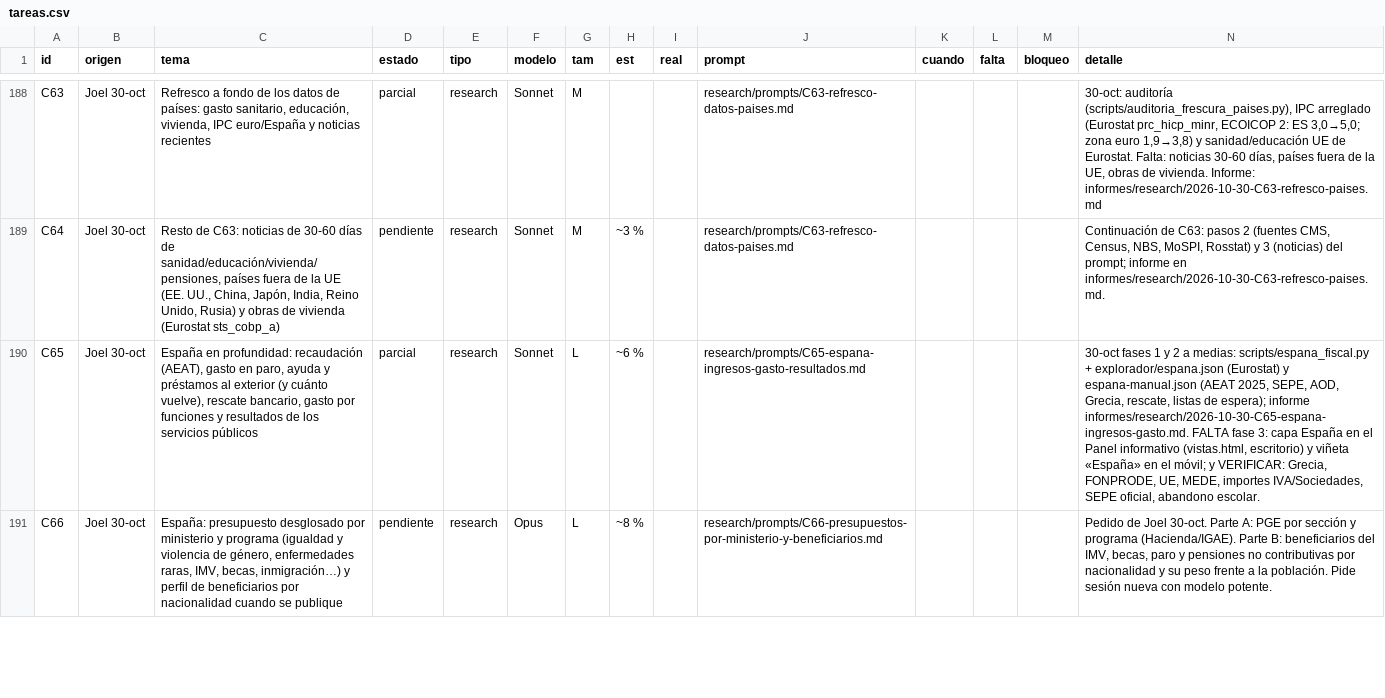
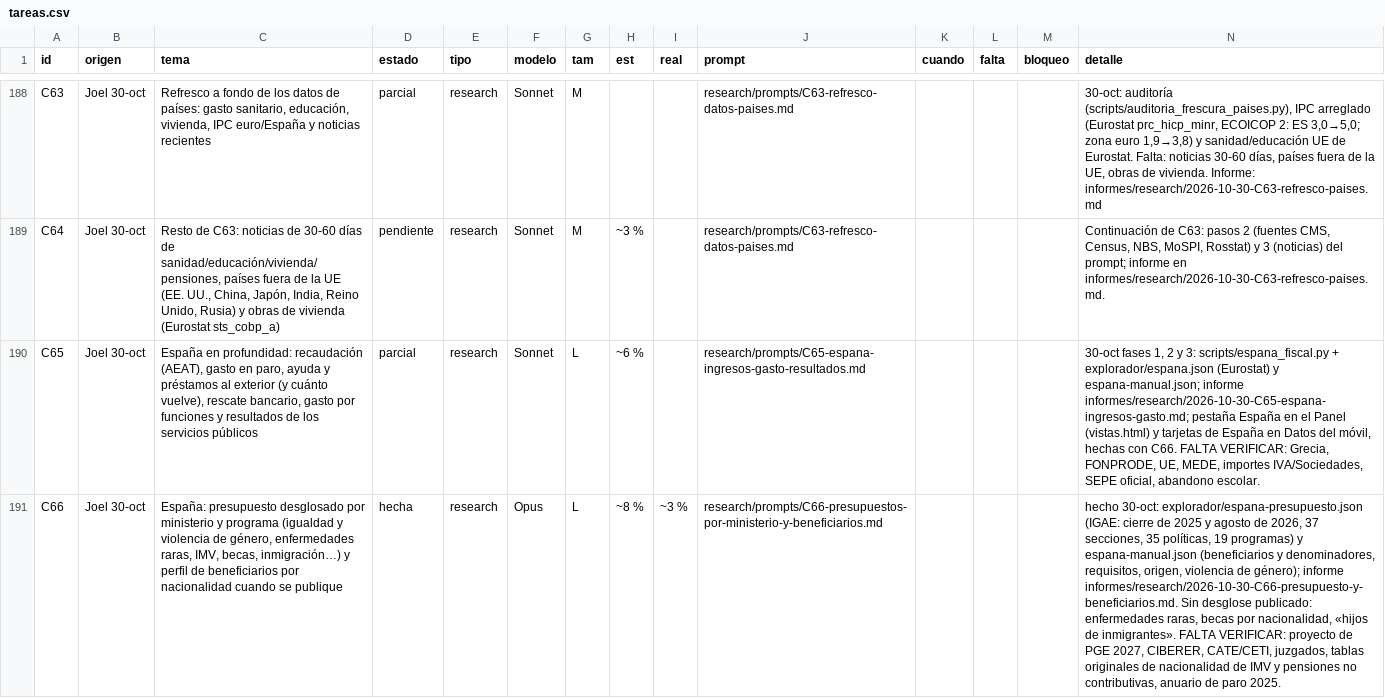
Before and after one commit to joeldragonball-jpg/requirements.txt, a CSV file: research/tareas.csv, drawn as a sheet; only a part is shown, gaps mark what is left out; the diff covers the shown part only; the diff names each change by its address in the sheet, - before the commit and + after, or states it on an @@ line.

```diff
--- a/research/tareas.csv
+++ b/research/tareas.csv
-N190 (detalle): 30-oct fases 1 y 2 a medias: scripts/espana_fiscal.py + explorador/espana.json (Eurostat) y espana-manual.json (AEAT 2025, SEPE, AOD, Grecia, rescate, listas de espera); informe informes/research/2026-10-30-C65-espana-ingresos-gasto.md. FALTA fase 3: capa España en el Panel informativo (vistas.html, escritorio) y viñeta «España» en el móvil; y VERIFICAR: Grecia,…
+N190 (detalle): 30-oct fases 1, 2 y 3: scripts/espana_fiscal.py + explorador/espana.json (Eurostat) y espana-manual.json; informe informes/research/2026-10-30-C65-espana-ingresos-gasto.md; pestaña España en el Panel (vistas.html) y tarjetas de España en Datos del móvil, hechas con C66. FALTA VERIFICAR: Grecia,…
-D191 (estado): pendiente
+D191 (estado): hecha
-I191 (real): (empty)
+I191 (real): ~3 %
-N191 (detalle): Pedido de Joel 30-oct. Parte A: PGE por sección y programa (Hacienda/IGAE). Parte B: beneficiarios del IMV, becas, paro y pensiones no contributivas por nacionalidad y su peso frente a la población. Pide sesión nueva con modelo potente.
+N191 (detalle): hecho 30-oct: explorador/espana-presupuesto.json (IGAE: cierre de 2025 y agosto de 2026, 37 secciones, 35 políticas, 19 programas) y espana-manual.json (beneficiarios y denominadores, requisitos, origen, violencia de género); informe informes/research/2026-10-30-C66-presupuesto-y-beneficiarios.md. Sin desglose publicado: enfermedades raras, becas por nacionalidad, «hijos de inmigrantes». FALTA VERIFICAR: proyecto de PGE 2027, CIBERER, CATE/CETI, juzgados, tablas originales de nacionalidad de IMV y pensiones no contributivas, anuario de paro 2025.
```
Also changed, not shown: 1 edited cell elsewhere in this file, 14 other files.
